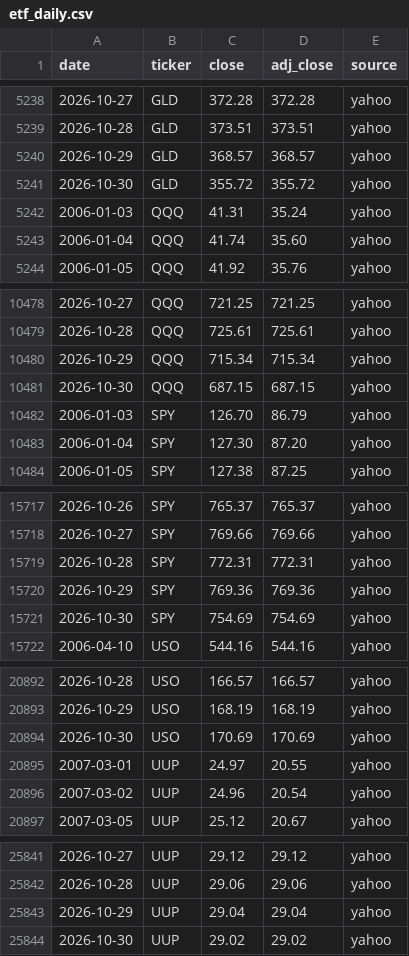
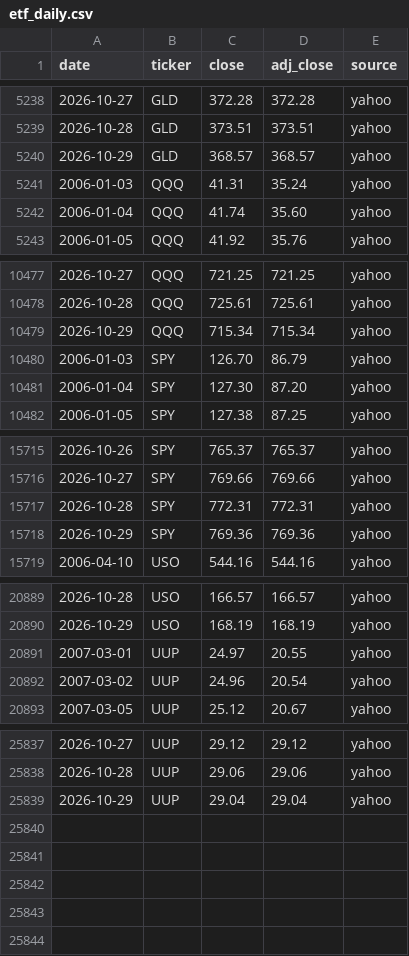
Before and after one commit to Jim-Lohse/investment-lab, a CSV file: data/prices/etf_daily.csv, drawn as a sheet; only a part is shown, gaps mark what is left out; the diff covers the shown part only.

```diff
--- a/data/prices/etf_daily.csv
+++ b/data/prices/etf_daily.csv
@@ -5240,3 +5240,2 @@ date,ticker,close,adj_close,source
 2026-10-29,GLD,368.57,368.57,yahoo
-2026-10-30,GLD,355.72,355.72,yahoo
 2006-01-03,QQQ,41.31,35.24,yahoo
@@ -10480,3 +10479,2 @@ date,ticker,close,adj_close,source
 2026-10-29,QQQ,715.34,715.34,yahoo
-2026-10-30,QQQ,687.15,687.15,yahoo
 2006-01-03,SPY,126.70,86.79,yahoo
@@ -15720,3 +15718,2 @@ date,ticker,close,adj_close,source
 2026-10-29,SPY,769.36,769.36,yahoo
-2026-10-30,SPY,754.69,754.69,yahoo
 2006-04-10,USO,544.16,544.16,yahoo
@@ -20893,3 +20890,2 @@ date,ticker,close,adj_close,source
 2026-10-29,USO,168.19,168.19,yahoo
-2026-10-30,USO,170.69,170.69,yahoo
 2007-03-01,UUP,24.97,20.55,yahoo
@@ -25843,2 +25839 @@ date,ticker,close,adj_close,source
 2026-10-29,UUP,29.04,29.04,yahoo
-2026-10-30,UUP,29.02,29.02,yahoo
```
Also changed, not shown: 31 edited cells elsewhere in this file, data/rates/treasury_daily.csv, 10 other files.
